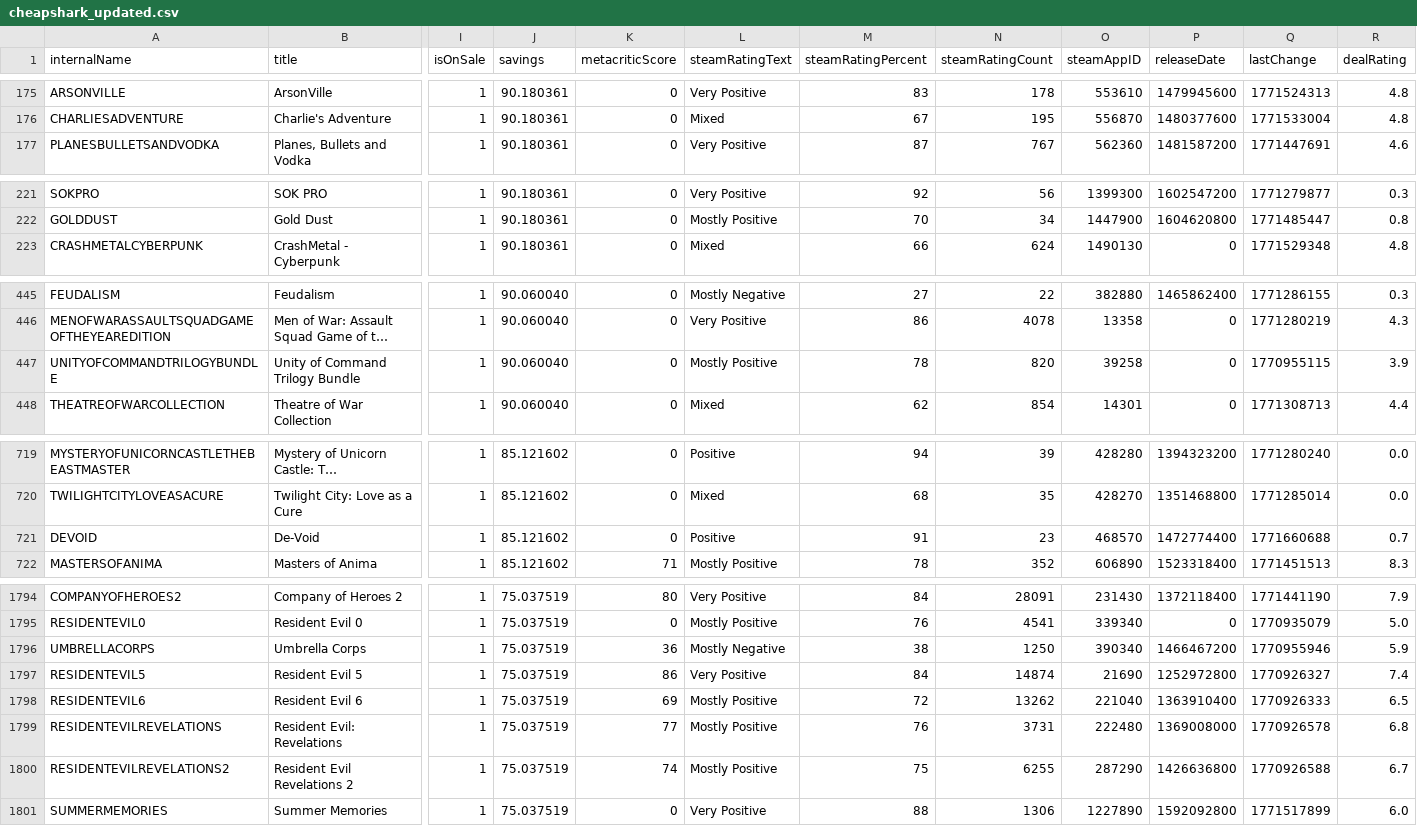
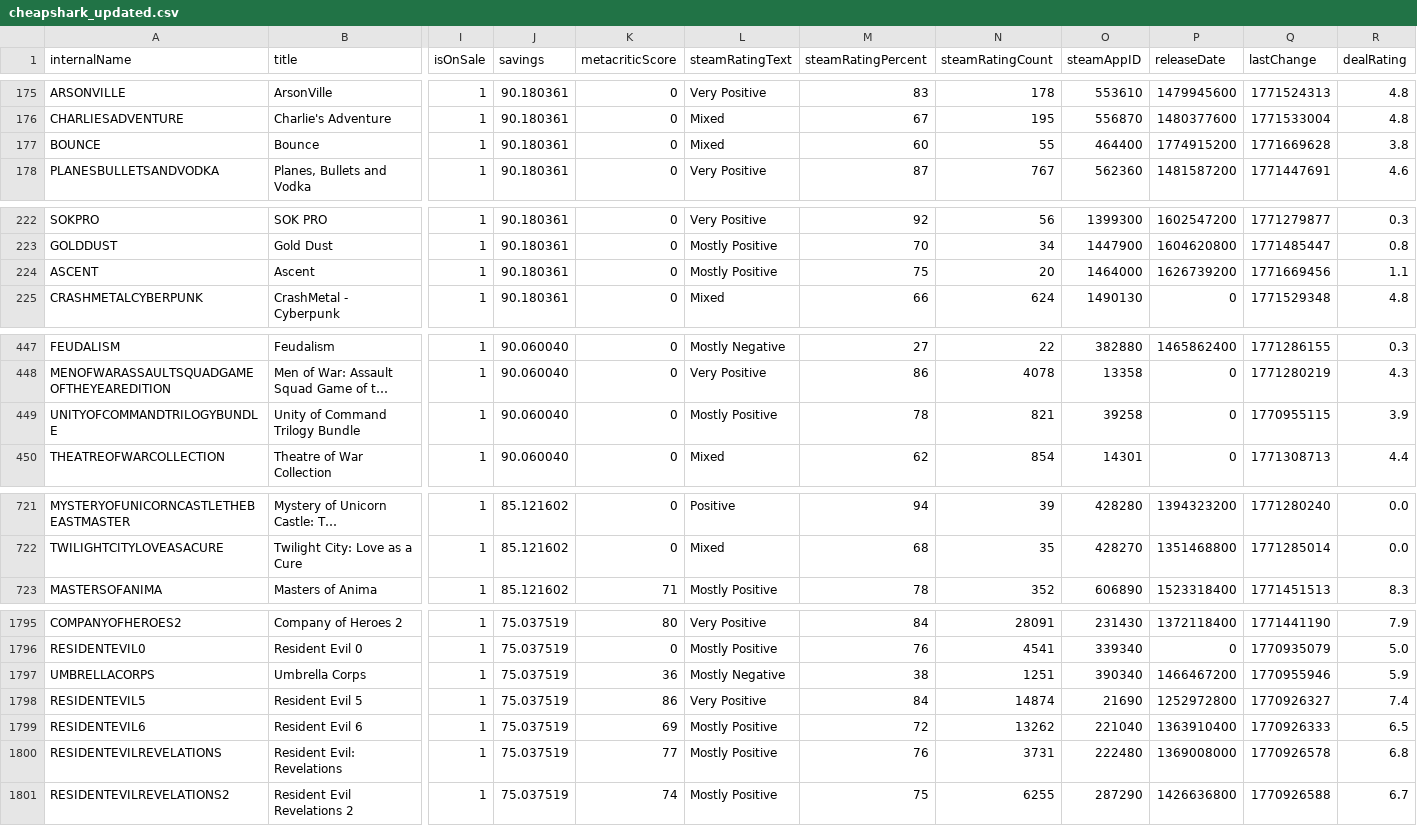
Before and after one commit to haiyib/foundations-final-project, a CSV file: cheapshark_updated.csv, drawn as a sheet; only a part is shown, gaps mark what is left out; long unchanged cells end in …; removed rows and columns are numbered as before the commit, all else as after; rows hold the shown columns only; the diff covers the shown part only; the diff names each change by its address in the sheet, - before the commit and + after, or states it on an @@ line.

```diff
--- a/cheapshark_updated.csv
+++ b/cheapshark_updated.csv
+row 177: BOUNCE | Bounce | 1 | 90.180361 | 0 | Mixed | 60 | 55 | 464400 | 1774915200 | 1771669628 | 3.8
+row 224: ASCENT | Ascent | 1 | 90.180361 | 0 | Mostly Positive | 75 | 20 | 1464000 | 1626739200 | 1771669456 | 1.1
-N449 (steamRatingCount): 820
+N449 (steamRatingCount): 821
-row 721: DEVOID | De-Void | 1 | 85.121602 | 0 | Positive | 91 | 23 | 468570 | 1472774400 | 1771660688 | 0.7
-N1797 (steamRatingCount): 1250
+N1797 (steamRatingCount): 1251
-row 1801: SUMMERMEMORIES | Summer Memories | 1 | 75.037519 | 0 | Very Positive | 88 | 1306 | 1227890 | 1592092800 | 1771517899 | 6.0
```
Also changed, not shown: 2 edited cells elsewhere in this file, steam_deals_top20_rangeplot.csv, 1 other file.
